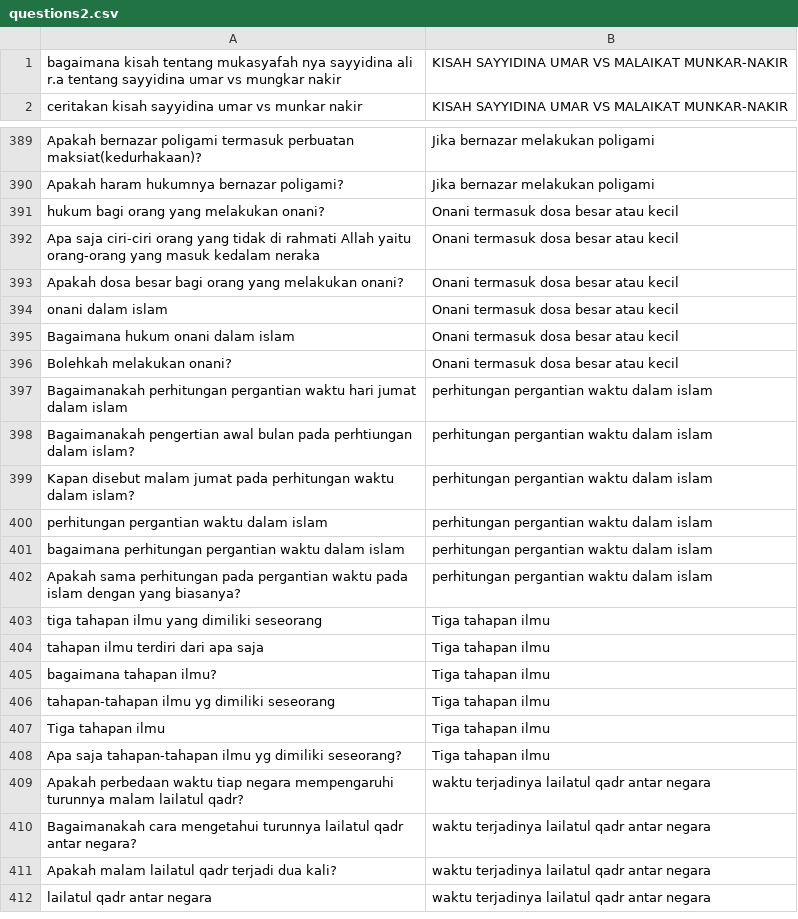
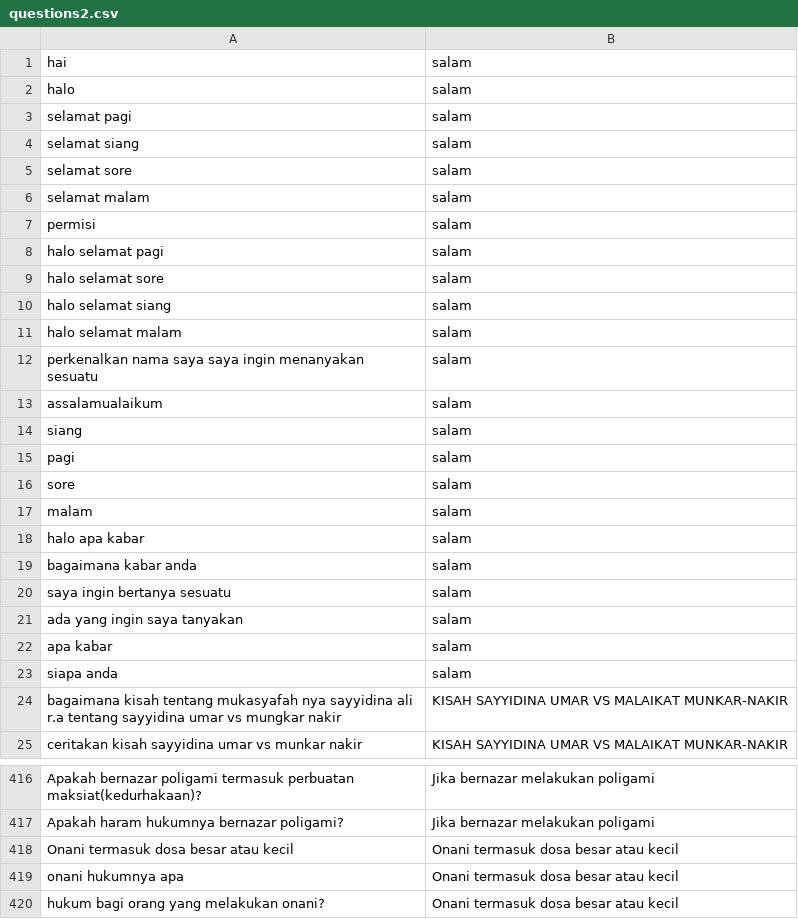
Before and after one commit to purinaqa/FP-STKI, a CSV file: jupyter/data/data_target/questions2.csv, drawn as a sheet; only a part is shown, gaps mark what is left out; the shorter side is filled out with more unchanged rows; the diff covers the shown part only.

```diff
--- a/jupyter/data/data_target/questions2.csv
+++ b/jupyter/data/data_target/questions2.csv
@@ -1 +1,24 @@
+hai,salam
+halo,salam
+selamat pagi,salam
+selamat siang,salam
+selamat sore,salam
+selamat malam,salam
+permisi,salam
+halo selamat pagi,salam
+halo selamat sore,salam
+halo selamat siang,salam
+halo selamat malam,salam
+perkenalkan nama saya saya ingin menanyakan sesuatu,salam
+assalamualaikum,salam
+siang,salam
+pagi,salam
+sore,salam
+malam,salam
+halo apa kabar,salam
+bagaimana kabar anda,salam
+saya ingin bertanya sesuatu,salam
+ada yang ingin saya tanyakan,salam
+apa kabar,salam
+siapa anda,salam
 bagaimana kisah tentang mukasyafah nya sayyidina ali r.a tentang sayyidina umar vs mungkar nakir,KISAH SAYYIDINA UMAR VS MALAIKAT MUNKAR-NAKIR
@@ -390,2 +417,4 @@ Apakah bernazar poligami termasuk perbuatan maksiat(kedurhakaan)?,Jika bernazar
 Apakah haram hukumnya bernazar poligami?,Jika bernazar melakukan poligami
+Onani termasuk dosa besar atau kecil,Onani termasuk dosa besar atau kecil
+onani hukumnya apa,Onani termasuk dosa besar atau kecil
 hukum bagi orang yang melakukan onani?,Onani termasuk dosa besar atau kecil
```
Also changed, not shown: 4 added rows and 5 edited cells elsewhere in this file, 12 other files.
